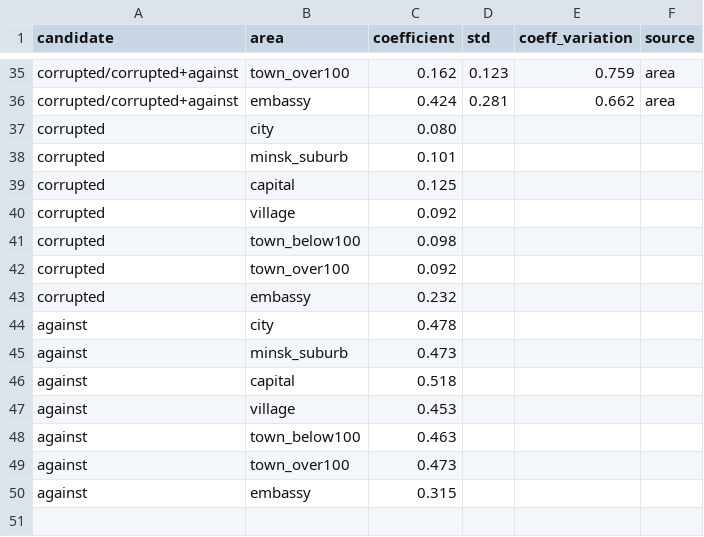
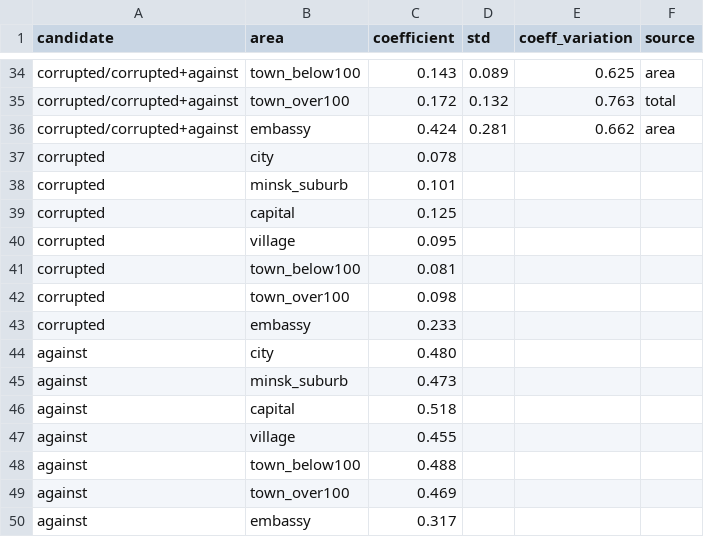
Before and after one commit to demidov91/voice, a CSV file: alt_candidates_coefficients.csv, drawn as a sheet; only a part is shown, gaps mark what is left out; addresses are those after the commit; the diff covers the shown part only; the diff names each change by its address in the sheet, - before the commit and + after, or states it on an @@ line.

```diff
--- a/alt_candidates_coefficients.csv
+++ b/alt_candidates_coefficients.csv
-B34 (area): town_over100
+B34 (area): town_below100
-C34 (coefficient): 0.162
+C34 (coefficient): 0.143
-D34 (std): 0.123
+D34 (std): 0.089
-E34 (coeff_variation): 0.759
+E34 (coeff_variation): 0.625
+row 35: corrupted/corrupted+against | town_over100 | 0.172 | 0.132 | 0.763 | total
-C37 (coefficient): 0.080
+C37 (coefficient): 0.078
-C40 (coefficient): 0.092
+C40 (coefficient): 0.095
-C41 (coefficient): 0.098
+C41 (coefficient): 0.081
-C42 (coefficient): 0.092
+C42 (coefficient): 0.098
-C43 (coefficient): 0.232
+C43 (coefficient): 0.233
-C44 (coefficient): 0.478
+C44 (coefficient): 0.480
-C47 (coefficient): 0.453
+C47 (coefficient): 0.455
-C48 (coefficient): 0.463
+C48 (coefficient): 0.488
-C49 (coefficient): 0.473
+C49 (coefficient): 0.469
-C50 (coefficient): 0.315
+C50 (coefficient): 0.317
```
Also changed, not shown: 1 added row, 2 removed rows and 60 edited cells elsewhere in this file, outliers.csv, protest_registered_coefficients.csv, 3 other files.
